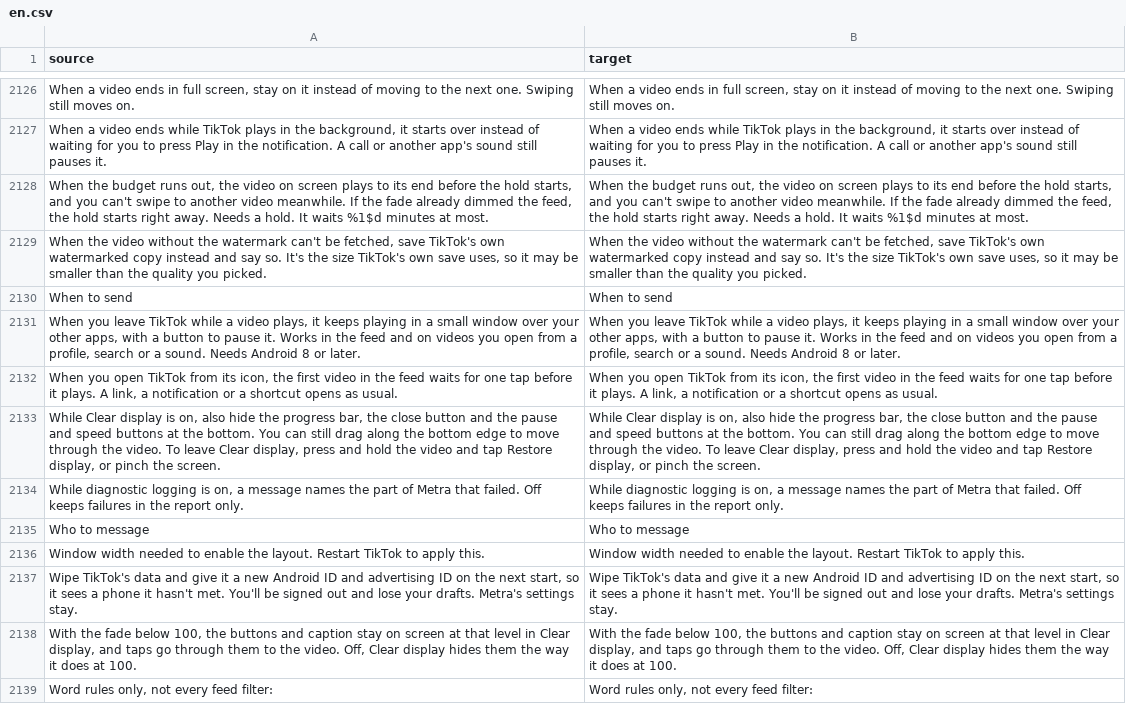
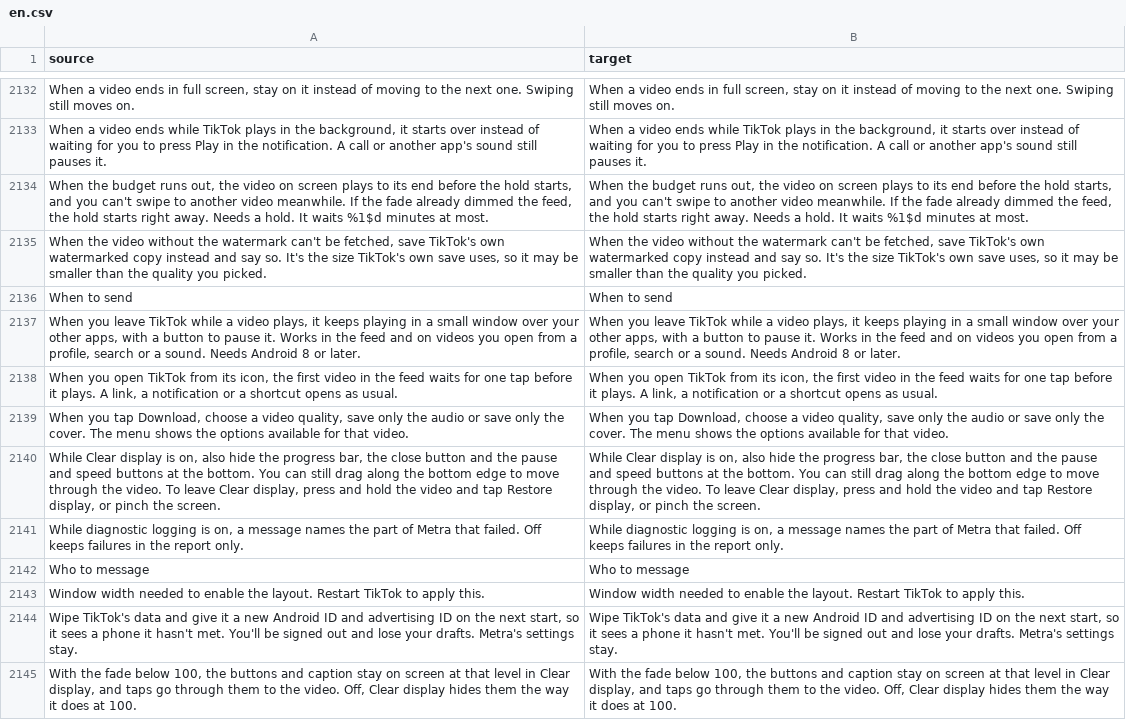
Before and after one commit to icysymmetra/tiktok-patches-for-morphe, a CSV file: extensions/tiktok/src/main/l10n/en.csv, drawn as a sheet; only a part is shown, gaps mark what is left out; the shorter side is filled out with more unchanged rows; the diff covers the shown part only; the diff names each change by its address in the sheet, - before the commit and + after, or states it on an @@ line.

Commit message:
feat(downloads): offer quality, audio and cover choices

```diff
--- a/extensions/tiktok/src/main/l10n/en.csv
+++ b/extensions/tiktok/src/main/l10n/en.csv
+row 2139: When you tap Download, choose a video quality, save only the audio or save only the cover. The menu shows the options available for that video. | When you tap Download, choose a video quality, save only the audio or save only the cover. The menu shows the options available for that video.
```
Also changed, not shown: 6 added rows elsewhere in this file, extensions/tiktok/src/main/l10n/es.tsv, 11 other files.
